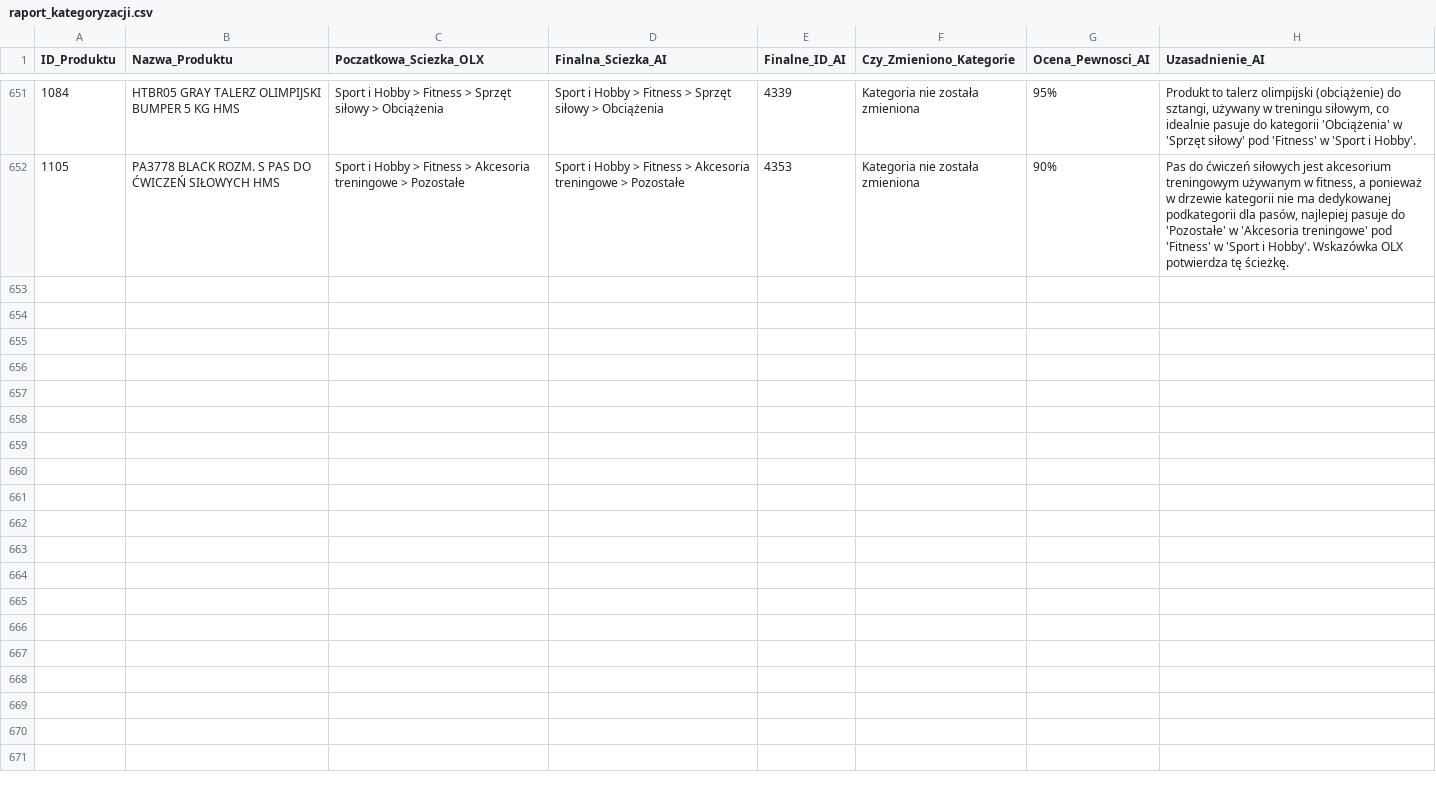
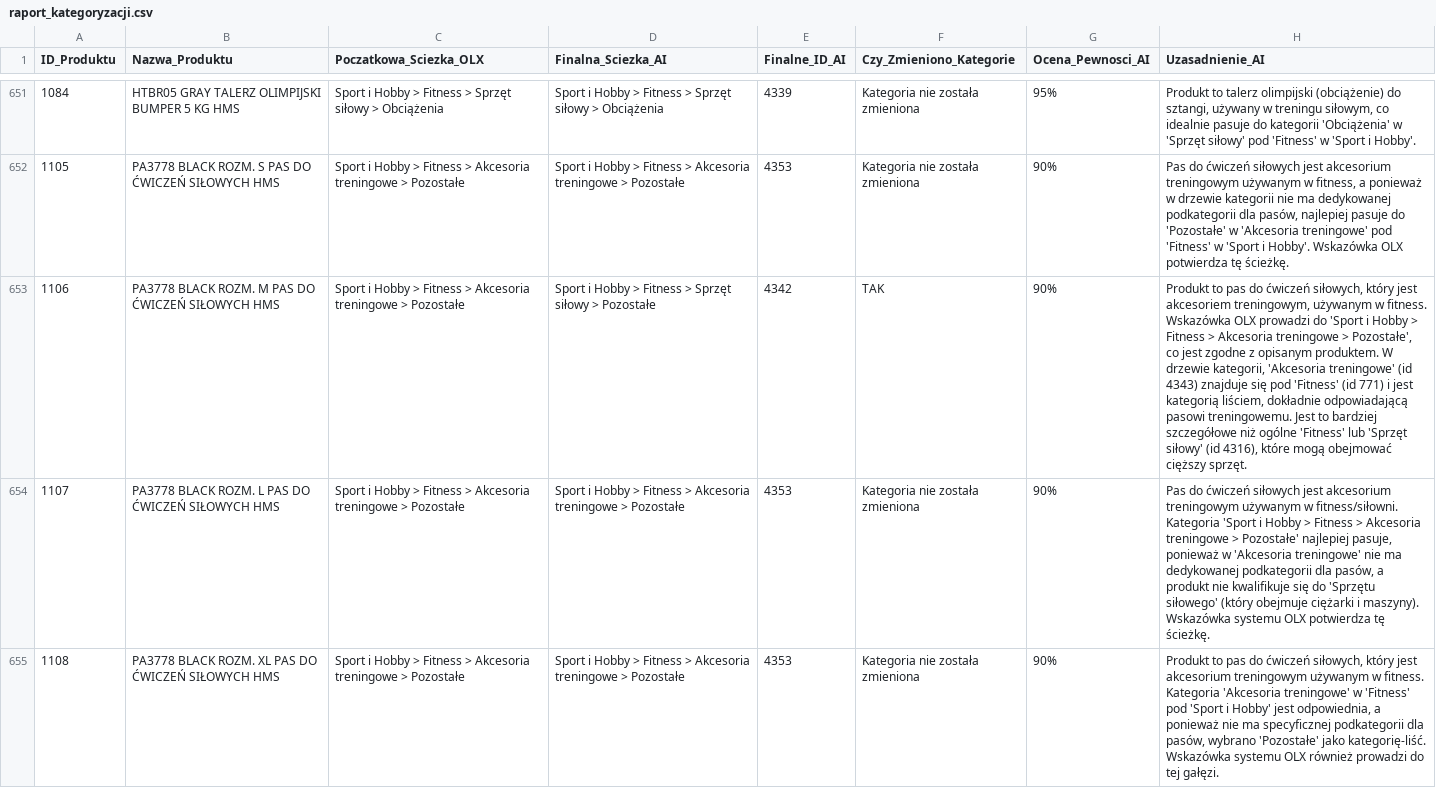
Before and after one commit to amikamik/olx-kategoryzator, a CSV file: output/raport_kategoryzacji.csv, drawn as a sheet; only a part is shown, gaps mark what is left out; the diff names each change by its address in the sheet, - before the commit and + after, or states it on an @@ line.

```diff
--- a/output/raport_kategoryzacji.csv
+++ b/output/raport_kategoryzacji.csv
+row 653: 1106 | PA3778 BLACK ROZM. M PAS DO ĆWICZEŃ SIŁOWYCH HMS | Sport i Hobby > Fitness > Akcesoria treningowe > Pozostałe | Sport i Hobby > Fitness > Sprzęt siłowy > Pozostałe | 4342 | TAK | 90% | Produkt to pas do ćwiczeń siłowych, który jest akcesoriem treningowym, używanym w fitness. Wskazówka OLX prowadzi do 'Sport i Hobby > Fitness > Akcesoria treningowe > Pozostałe', co jest zgodne z opisanym produktem. W drzewie kategorii, 'Akcesoria treningowe' (id 4343) znajduje się pod 'Fitness' (id 771) i jest kategorią liściem, dokładnie odpowiadającą pasowi treningowemu. Jest to bardziej szczegółowe niż ogólne 'Fitness' lub 'Sprzęt siłowy' (id 4316), które mogą obejmować cięższy sprzęt.
+row 654: 1107 | PA3778 BLACK ROZM. L PAS DO ĆWICZEŃ SIŁOWYCH HMS | Sport i Hobby > Fitness > Akcesoria treningowe > Pozostałe | Sport i Hobby > Fitness > Akcesoria treningowe > Pozostałe | 4353 | Kategoria nie została zmieniona | 90% | Pas do ćwiczeń siłowych jest akcesorium treningowym używanym w fitness/siłowni. Kategoria 'Sport i Hobby > Fitness > Akcesoria treningowe > Pozostałe' najlepiej pasuje, ponieważ w 'Akcesoria treningowe' nie ma dedykowanej podkategorii dla pasów, a produkt nie kwalifikuje się do 'Sprzętu siłowego' (który obejmuje ciężarki i maszyny). Wskazówka systemu OLX potwierdza tę ścieżkę.
+row 655: 1108 | PA3778 BLACK ROZM. XL PAS DO ĆWICZEŃ SIŁOWYCH HMS | Sport i Hobby > Fitness > Akcesoria treningowe > Pozostałe | Sport i Hobby > Fitness > Akcesoria treningowe > Pozostałe | 4353 | Kategoria nie została zmieniona | 90% | Produkt to pas do ćwiczeń siłowych, który jest akcesorium treningowym używanym w fitness. Kategoria 'Akcesoria treningowe' w 'Fitness' pod 'Sport i Hobby' jest odpowiednia, a ponieważ nie ma specyficznej podkategorii dla pasów, wybrano 'Pozostałe' jako kategorię-liść. Wskazówka systemu OLX również prowadzi do tej gałęzi.
```
Also changed, not shown: 4 other files.
